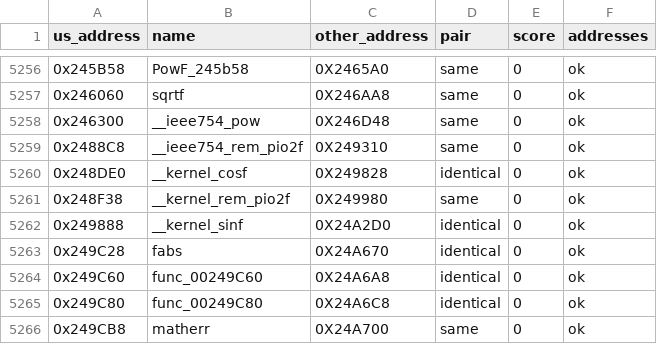
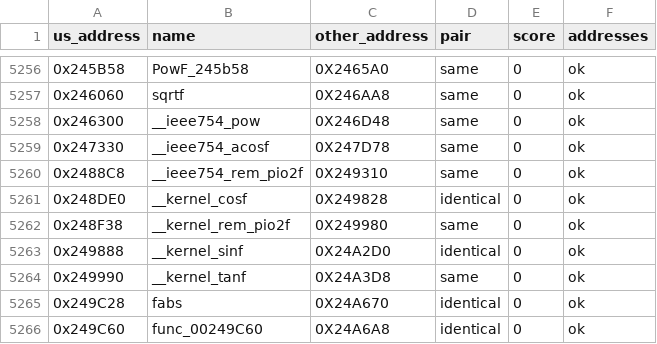
Before and after one commit to Blightwidow/rogue-byte, a TSV file: config/eu/c_status.tsv, drawn as a sheet; only a part is shown, gaps mark what is left out; the shorter side is filled out with more unchanged rows; the diff names each change by its address in the sheet, - before the commit and + after, or states it on an @@ line.

```diff
--- a/config/eu/c_status.tsv
+++ b/config/eu/c_status.tsv
+row 5259: 0x247330 | __ieee754_acosf | 0X247D78 | same | 0 | ok
+row 5264: 0x249990 | __kernel_tanf | 0X24A3D8 | same | 0 | ok
```
Also changed, not shown: config/eu/addresses.tsv, nonmatching/MANIFEST.tsv, 6 other files.
